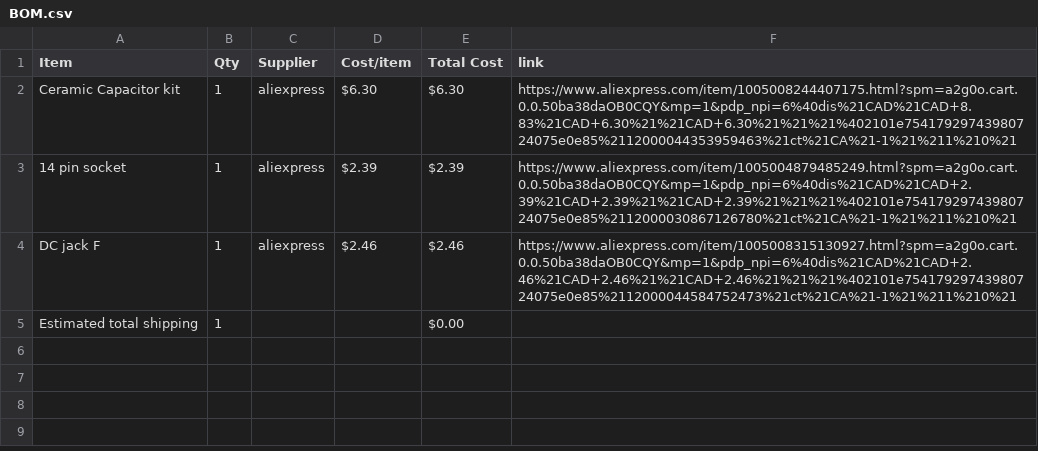
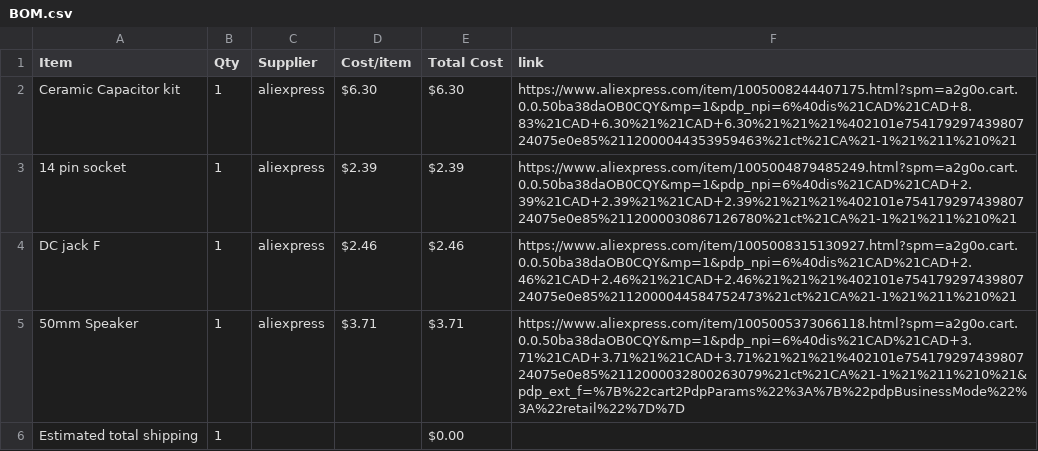
Before and after one commit to Sanpalagreno/Theremin, a CSV file: BOM.csv, drawn as a sheet; the diff names each change by its address in the sheet, - before the commit and + after, or states it on an @@ line.

Commit message:
Sync Theramin from Half Life

```diff
--- a/BOM.csv
+++ b/BOM.csv
+row 5: 50mm Speaker | 1 | aliexpress | $3.71 | $3.71 | https://www.aliexpress.com/item/1005005373066118.html?spm=a2g0o.cart.0.0.50ba38daOB0CQY&mp=1&pdp_npi=6%40dis%21CAD%21CAD+3.71%21CAD+3.71%21%21CAD+3.71%21%21%21%402101e75417929743980724075e0e85%2112000032800263079%21ct%21CA%21-1%21%211%210%21&pdp_ext_f=%7B%22cart2PdpParams%22%3A%7B%22pdpBusinessMode%22%3A%22retail%22%7D%7D
```
